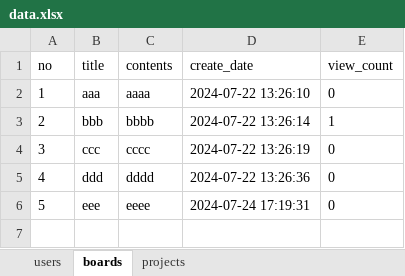
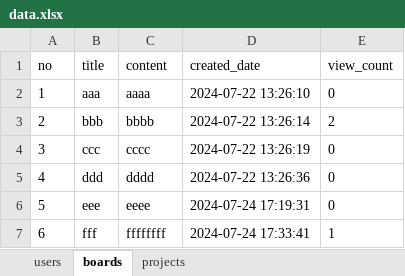
Before and after one commit to kknaks/bitcamp-mystudy, an Excel workbook: myapp2/app/data.xlsx, sheet boards, drawn as a sheet; values as stored, in another font and other column widths than the file's, no borders; the diff names each change by its address in the sheet, - before the commit and + after, or states it on an @@ line.

```diff
--- a/myapp2/app/data.xlsx (sheet boards)
+++ b/myapp2/app/data.xlsx (sheet boards)
-C1: contents
+C1: content
-D1: create_date
+D1: created_date
-E3 (view_count): 1
+E3 (view_count): 2
+row 7: 6 | fff | ffffffff | 2024-07-24 17:33:41 | 1
```
Also changed, not shown: sheet users, sheet projects, 45 other files.
